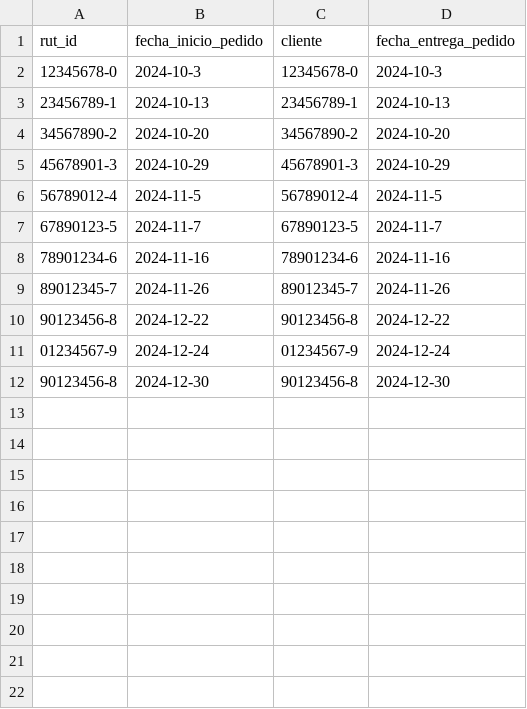
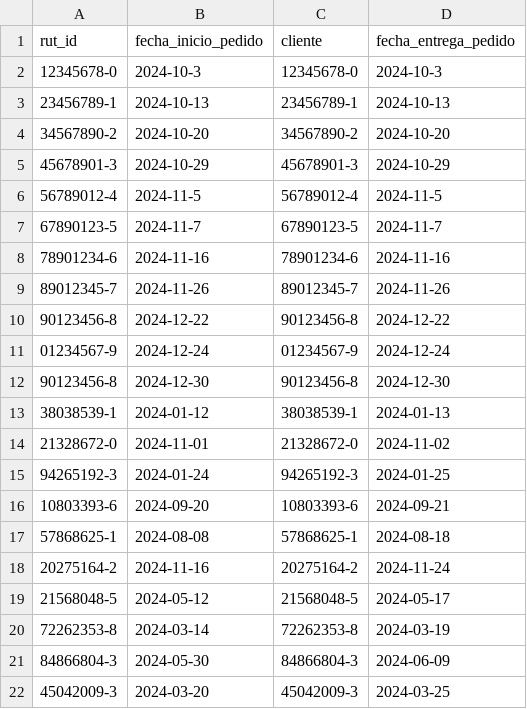
Before and after one commit to Endertman/Custom-Bikes, a CSV file: datos/pedido_respaldo.csv, drawn as a sheet.

```diff
--- a/datos/pedido_respaldo.csv
+++ b/datos/pedido_respaldo.csv
@@ -12 +12,11 @@ rut_id,fecha_inicio_pedido,cliente,fecha_entrega_pedido
 90123456-8,2024-12-30,90123456-8,2024-12-30
+38038539-1,2024-01-12,38038539-1,2024-01-13
+21328672-0,2024-11-01,21328672-0,2024-11-02
+94265192-3,2024-01-24,94265192-3,2024-01-25
+10803393-6,2024-09-20,10803393-6,2024-09-21
+57868625-1,2024-08-08,57868625-1,2024-08-18
+20275164-2,2024-11-16,20275164-2,2024-11-24
+21568048-5,2024-05-12,21568048-5,2024-05-17
+72262353-8,2024-03-14,72262353-8,2024-03-19
+84866804-3,2024-05-30,84866804-3,2024-06-09
+45042009-3,2024-03-20,45042009-3,2024-03-25
```
Also changed, not shown: datos/garantia_respaldo.csv, datos/historico_pedidos_respaldo.csv, 12 other files.
